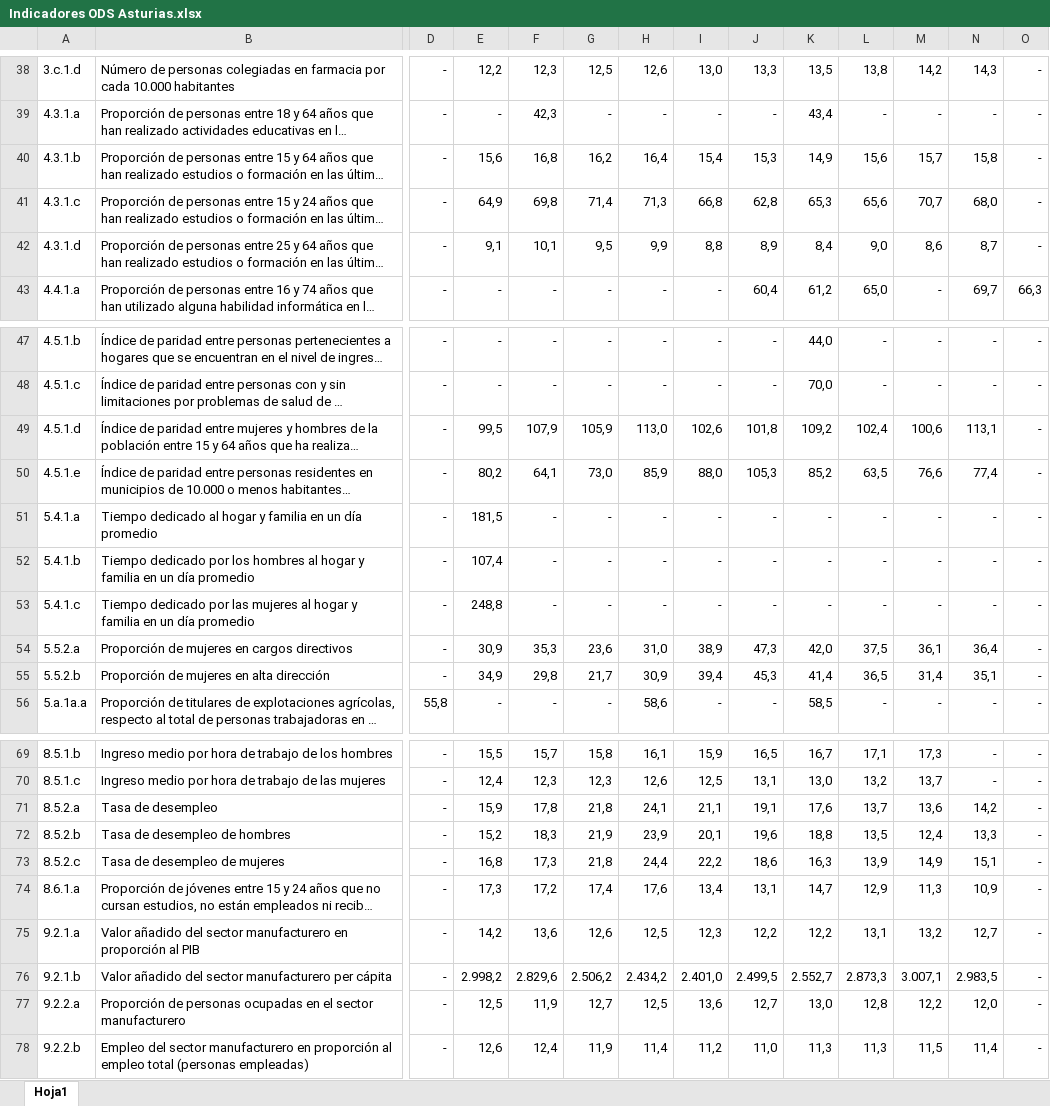
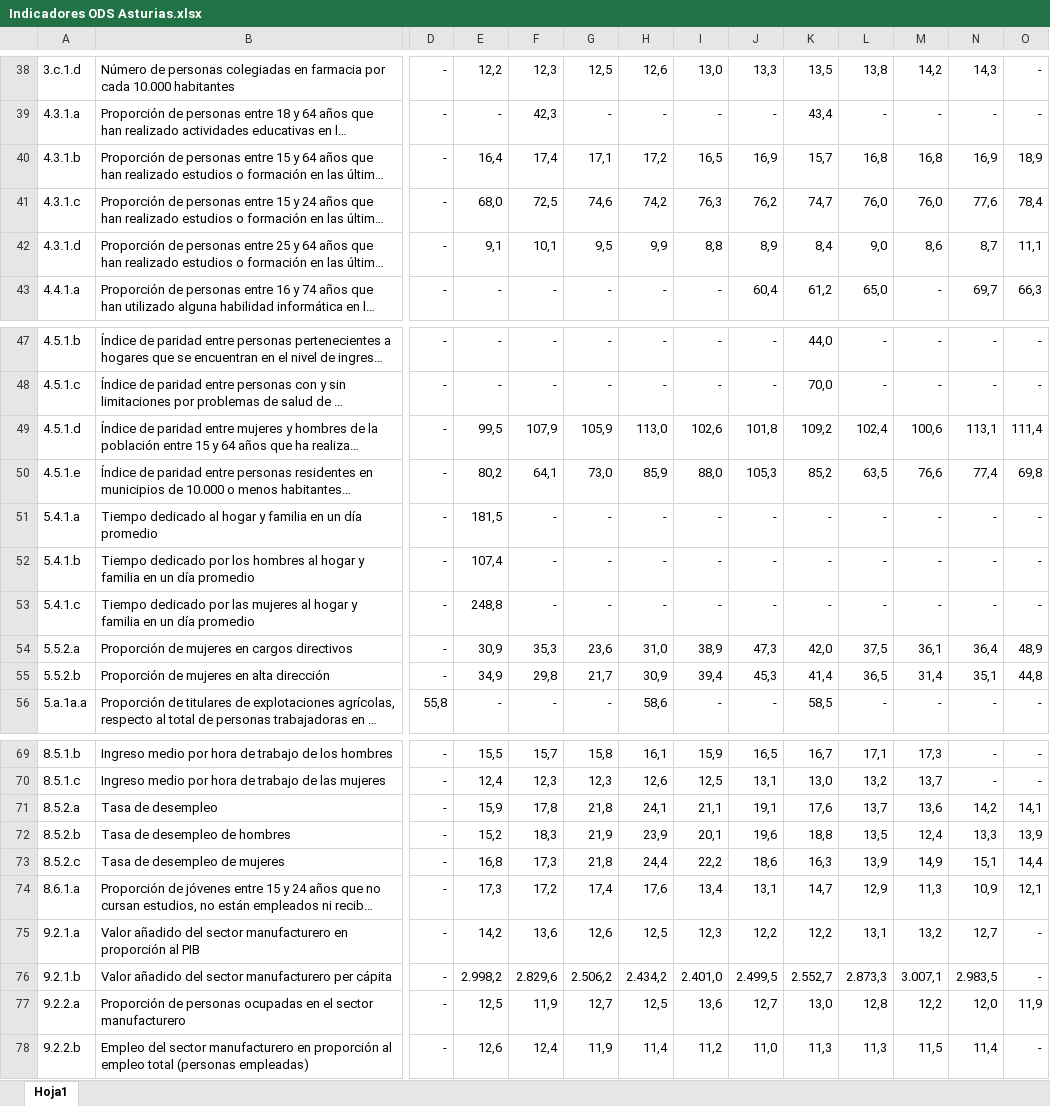
Before and after one commit to sadeiasturias/asturias-datos, an Excel workbook: descargas/Indicadores ODS Asturias.xlsx, sheet Hoja1, drawn as a sheet; only a part is shown, gaps mark what is left out; long unchanged cells end in …; values as stored, in another font and other column widths than the file's, no borders; the diff covers the shown part only; the diff names each change by its address in the sheet, - before the commit and + after, or states it on an @@ line.

```diff
--- a/descargas/Indicadores ODS Asturias.xlsx (sheet Hoja1)
+++ b/descargas/Indicadores ODS Asturias.xlsx (sheet Hoja1)
-E40: 15,6
+E40: 16,4
-F40: 16,8
+F40: 17,4
-G40: 16,2
+G40: 17,1
-H40: 16,4
+H40: 17,2
-I40: 15,4
+I40: 16,5
-J40: 15,3
+J40: 16,9
-K40: 14,9
+K40: 15,7
-L40: 15,6
+L40: 16,8
-M40: 15,7
+M40: 16,8
-N40: 15,8
+N40: 16,9
-O40: -
+O40: 18,9
-E41: 64,9
+E41: 68,0
-F41: 69,8
+F41: 72,5
-G41: 71,4
+G41: 74,6
-H41: 71,3
+H41: 74,2
-I41: 66,8
+I41: 76,3
-J41: 62,8
+J41: 76,2
-K41: 65,3
+K41: 74,7
-L41: 65,6
+L41: 76,0
-M41: 70,7
+M41: 76,0
-N41: 68,0
+N41: 77,6
-O41: -
+O41: 78,4
-O42: -
+O42: 11,1
-O49: -
+O49: 111,4
-O50: -
+O50: 69,8
-O54: -
+O54: 48,9
-O55: -
+O55: 44,8
-O71: -
+O71: 14,1
-O72: -
+O72: 13,9
-O73: -
+O73: 14,4
-O74: -
+O74: 12,1
-O77: -
+O77: 11,9
```
Also changed, not shown: 1 edited cell elsewhere in this sheet, 12 other files.
